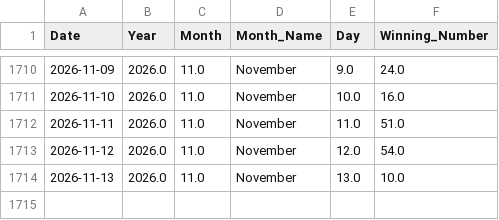
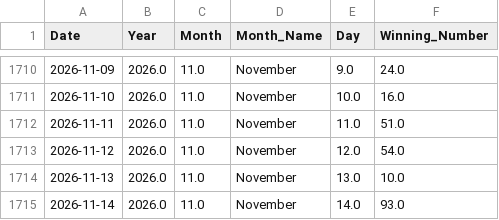
Before and after one commit to kushagramakin/satta-ml-engine, a CSV file: satta_disawar_historical_data.csv, drawn as a sheet; only a part is shown, gaps mark what is left out.

```diff
--- a/satta_disawar_historical_data.csv
+++ b/satta_disawar_historical_data.csv
@@ -1714 +1714,2 @@ Date,Year,Month,Month_Name,Day,Winning_Number
 2026-11-13,2026.0,11.0,November,13.0,10.0
+2026-11-14,2026.0,11.0,November,14.0,93.0
```
